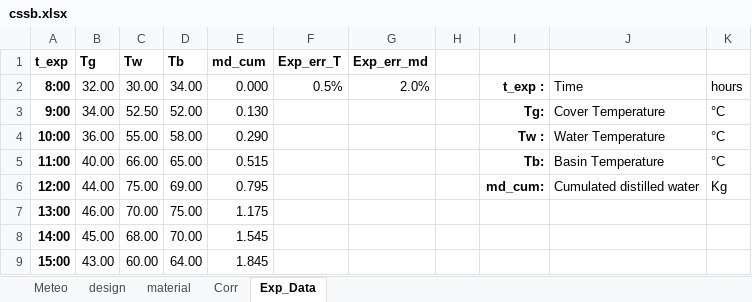
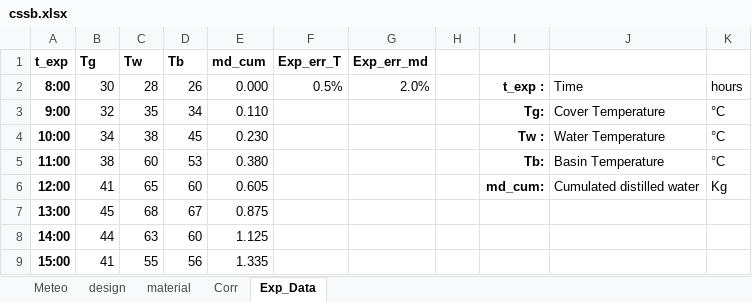
Before and after one commit to FatiP2N/SolarStill, an Excel workbook: cssb.xlsx, sheet Exp_Data, drawn as a sheet; only a part is shown; values as stored, in another font and other column widths than the file's, no borders; the diff covers the shown part only; the diff names each change by its address in the sheet, - before the commit and + after, or states it on an @@ line.

```diff
--- a/cssb.xlsx (sheet Exp_Data)
+++ b/cssb.xlsx (sheet Exp_Data)
-B2 (Tg): 32.00
+B2 (Tg): 30
-C2 (Tw): 30.00
+C2 (Tw): 28
-D2 (Tb): 34.00
+D2 (Tb): 26
-B3 (Tg): 34.00
+B3 (Tg): 32
-C3 (Tw): 52.50
+C3 (Tw): 35
-D3 (Tb): 52.00
+D3 (Tb): 34
-E3 (md_cum): 0.130
+E3 (md_cum): 0.110
-B4 (Tg): 36.00
+B4 (Tg): 34
-C4 (Tw): 55.00
+C4 (Tw): 38
-D4 (Tb): 58.00
+D4 (Tb): 45
-E4 (md_cum): 0.290
+E4 (md_cum): 0.230
-B5 (Tg): 40.00
+B5 (Tg): 38
-C5 (Tw): 66.00
+C5 (Tw): 60
-D5 (Tb): 65.00
+D5 (Tb): 53
-E5 (md_cum): 0.515
+E5 (md_cum): 0.380
-B6 (Tg): 44.00
+B6 (Tg): 41
-C6 (Tw): 75.00
+C6 (Tw): 65
-D6 (Tb): 69.00
+D6 (Tb): 60
-E6 (md_cum): 0.795
+E6 (md_cum): 0.605
-B7 (Tg): 46.00
+B7 (Tg): 45
-C7 (Tw): 70.00
+C7 (Tw): 68
-D7 (Tb): 75.00
+D7 (Tb): 67
-E7 (md_cum): 1.175
+E7 (md_cum): 0.875
-B8 (Tg): 45.00
+B8 (Tg): 44
-C8 (Tw): 68.00
+C8 (Tw): 63
-D8 (Tb): 70.00
+D8 (Tb): 60
-E8 (md_cum): 1.545
+E8 (md_cum): 1.125
-B9 (Tg): 43.00
+B9 (Tg): 41
-C9 (Tw): 60.00
+C9 (Tw): 55
-D9 (Tb): 64.00
+D9 (Tb): 56
-E9 (md_cum): 1.845
+E9 (md_cum): 1.335
```
Also changed, not shown: 12 edited cells elsewhere in this sheet, sheet Meteo, sheet material, sheet design, conventional.xlsx, stepped.xlsx, 17 other files.
